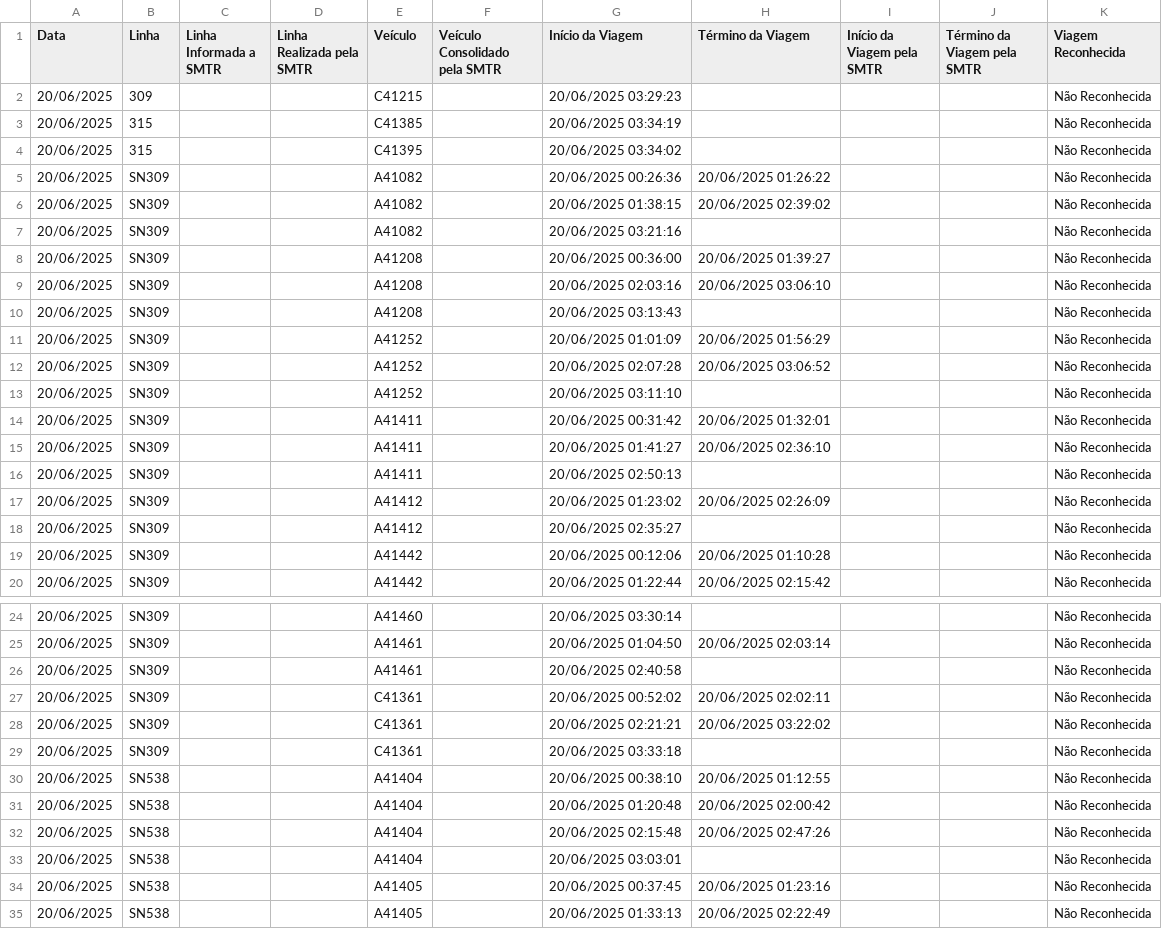
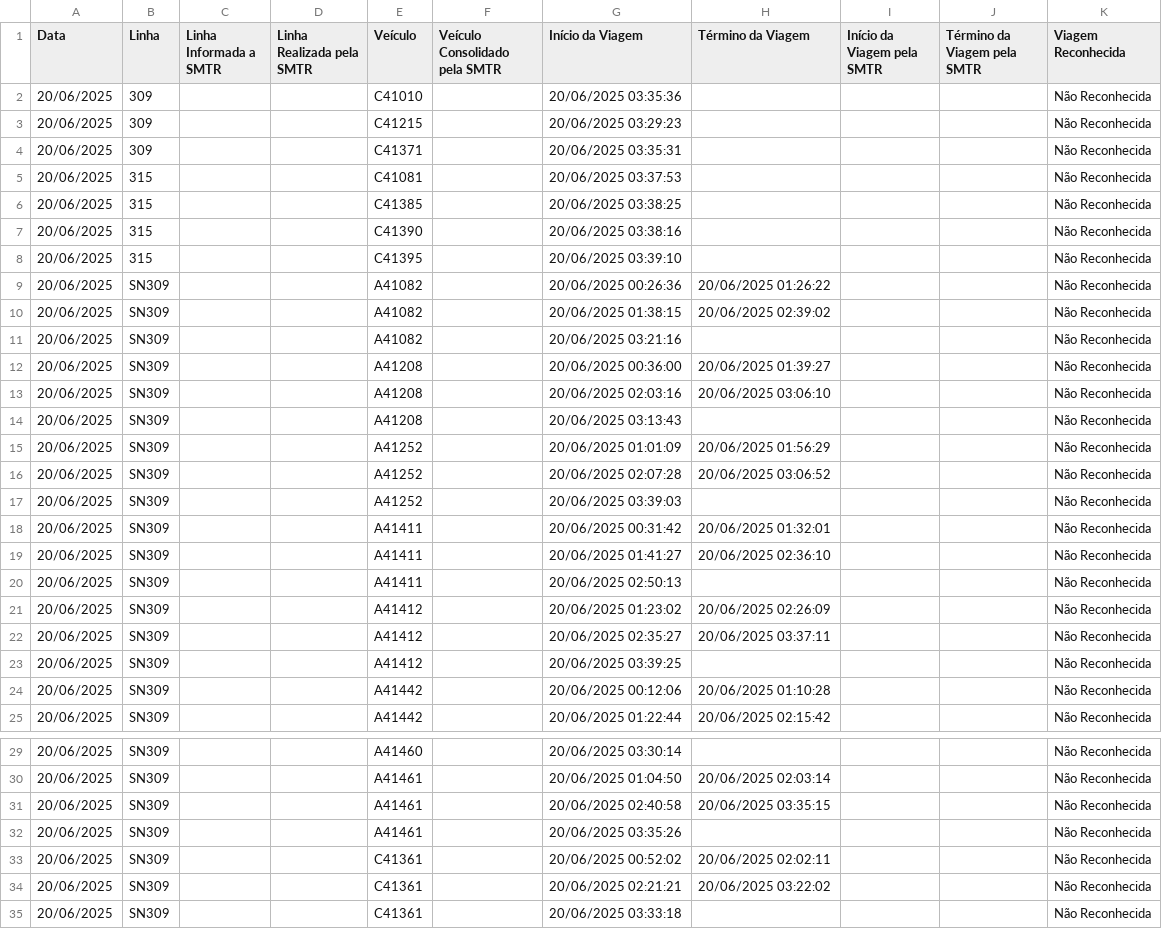
Before and after one commit to schuabi/painel_gps, a CSV file: dados/dados_gps.csv, drawn as a sheet; only a part is shown, gaps mark what is left out; the shorter side is filled out with more unchanged rows.

Commit message:
atualiza├º├úo dados gps

```diff
--- a/dados/dados_gps.csv
+++ b/dados/dados_gps.csv
@@ -1,5 +1,9 @@
 Data;Linha;Linha Informada a SMTR;Linha Realizada pela SMTR;Veículo;Veículo Consolidado pela SMTR;Início da Viagem;Término da Viagem;Início da Viagem pela SMTR;Término da Viagem pela SMTR;Viagem Reconhecida
+20/06/2025;309;;;C41010;;20/06/2025 03:35:36;;;;Não Reconhecida
 20/06/2025;309;;;C41215;;20/06/2025 03:29:23;;;;Não Reconhecida
-20/06/2025;315;;;C41385;;20/06/2025 03:34:19;;;;Não Reconhecida
-20/06/2025;315;;;C41395;;20/06/2025 03:34:02;;;;Não Reconhecida
+20/06/2025;309;;;C41371;;20/06/2025 03:35:31;;;;Não Reconhecida
+20/06/2025;315;;;C41081;;20/06/2025 03:37:53;;;;Não Reconhecida
+20/06/2025;315;;;C41385;;20/06/2025 03:38:25;;;;Não Reconhecida
+20/06/2025;315;;;C41390;;20/06/2025 03:38:16;;;;Não Reconhecida
+20/06/2025;315;;;C41395;;20/06/2025 03:39:10;;;;Não Reconhecida
 20/06/2025;SN309;;;A41082;;20/06/2025 00:26:36;20/06/2025 01:26:22;;;Não Reconhecida
@@ -12,3 +16,3 @@
 20/06/2025;SN309;;;A41252;;20/06/2025 02:07:28;20/06/2025 03:06:52;;;Não Reconhecida
-20/06/2025;SN309;;;A41252;;20/06/2025 03:11:10;;;;Não Reconhecida
+20/06/2025;SN309;;;A41252;;20/06/2025 03:39:03;;;;Não Reconhecida
 20/06/2025;SN309;;;A41411;;20/06/2025 00:31:42;20/06/2025 01:32:01;;;Não Reconhecida
@@ -17,3 +21,4 @@
 20/06/2025;SN309;;;A41412;;20/06/2025 01:23:02;20/06/2025 02:26:09;;;Não Reconhecida
-20/06/2025;SN309;;;A41412;;20/06/2025 02:35:27;;;;Não Reconhecida
+20/06/2025;SN309;;;A41412;;20/06/2025 02:35:27;20/06/2025 03:37:11;;;Não Reconhecida
+20/06/2025;SN309;;;A41412;;20/06/2025 03:39:25;;;;Não Reconhecida
 20/06/2025;SN309;;;A41442;;20/06/2025 00:12:06;20/06/2025 01:10:28;;;Não Reconhecida
@@ -25,3 +30,4 @@
 20/06/2025;SN309;;;A41461;;20/06/2025 01:04:50;20/06/2025 02:03:14;;;Não Reconhecida
-20/06/2025;SN309;;;A41461;;20/06/2025 02:40:58;;;;Não Reconhecida
+20/06/2025;SN309;;;A41461;;20/06/2025 02:40:58;20/06/2025 03:35:15;;;Não Reconhecida
+20/06/2025;SN309;;;A41461;;20/06/2025 03:35:26;;;;Não Reconhecida
 20/06/2025;SN309;;;C41361;;20/06/2025 00:52:02;20/06/2025 02:02:11;;;Não Reconhecida
```
